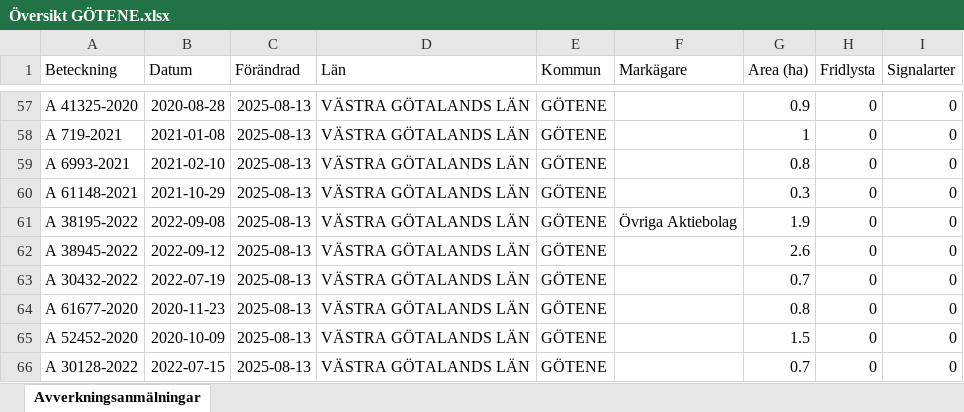
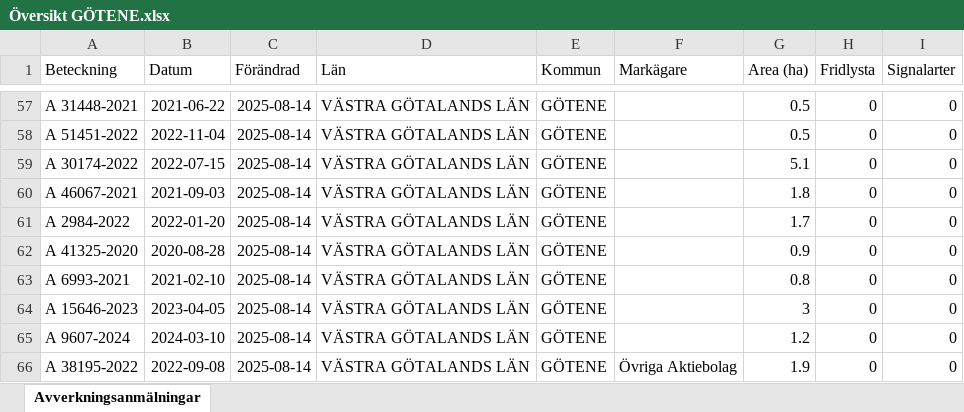
Before and after one commit to klasma/Logging_1471, an Excel workbook: Översikt GÖTENE.xlsx, sheet Avverkningsanmälningar, drawn as a sheet; only a part is shown, gaps mark what is left out; values as stored, in another font and other column widths than the file's, no borders; the diff covers the shown part only; the diff names each change by its address in the sheet, - before the commit and + after, or states it on an @@ line.

```diff
--- a/Översikt GÖTENE.xlsx (sheet Avverkningsanmälningar)
+++ b/Översikt GÖTENE.xlsx (sheet Avverkningsanmälningar)
-A57 (Beteckning): A 41325-2020
+A57 (Beteckning): A 31448-2021
-B57 (Datum): 2020-08-28
+B57 (Datum): 2021-06-22
-C57:C66 (Förändrad): 2025-08-13
+C57:C66 (Förändrad): 2025-08-14
-G57 (Area (ha)): 0.9
+G57 (Area (ha)): 0.5
-A58 (Beteckning): A 719-2021
+A58 (Beteckning): A 51451-2022
-B58 (Datum): 2021-01-08
+B58 (Datum): 2022-11-04
-G58 (Area (ha)): 1
+G58 (Area (ha)): 0.5
-A59 (Beteckning): A 6993-2021
+A59 (Beteckning): A 30174-2022
-B59 (Datum): 2021-02-10
+B59 (Datum): 2022-07-15
-G59 (Area (ha)): 0.8
+G59 (Area (ha)): 5.1
-A60 (Beteckning): A 61148-2021
+A60 (Beteckning): A 46067-2021
-B60 (Datum): 2021-10-29
+B60 (Datum): 2021-09-03
-G60 (Area (ha)): 0.3
+G60 (Area (ha)): 1.8
-A61 (Beteckning): A 38195-2022
+A61 (Beteckning): A 2984-2022
-B61 (Datum): 2022-09-08
+B61 (Datum): 2022-01-20
-F61 (Markägare): Övriga Aktiebolag
+F61 (Markägare): (empty)
-G61 (Area (ha)): 1.9
+G61 (Area (ha)): 1.7
-A62 (Beteckning): A 38945-2022
+A62 (Beteckning): A 41325-2020
-B62 (Datum): 2022-09-12
+B62 (Datum): 2020-08-28
-G62 (Area (ha)): 2.6
+G62 (Area (ha)): 0.9
-A63 (Beteckning): A 30432-2022
+A63 (Beteckning): A 6993-2021
-B63 (Datum): 2022-07-19
+B63 (Datum): 2021-02-10
-G63 (Area (ha)): 0.7
+G63 (Area (ha)): 0.8
-A64 (Beteckning): A 61677-2020
+A64 (Beteckning): A 15646-2023
-B64 (Datum): 2020-11-23
+B64 (Datum): 2023-04-05
-G64 (Area (ha)): 0.8
+G64 (Area (ha)): 3
-A65 (Beteckning): A 52452-2020
+A65 (Beteckning): A 9607-2024
-B65 (Datum): 2020-10-09
+B65 (Datum): 2024-03-10
-G65 (Area (ha)): 1.5
+G65 (Area (ha)): 1.2
-A66 (Beteckning): A 30128-2022
+A66 (Beteckning): A 38195-2022
-B66 (Datum): 2022-07-15
+B66 (Datum): 2022-09-08
-F66 (Markägare): (empty)
+F66 (Markägare): Övriga Aktiebolag
-G66 (Area (ha)): 0.7
+G66 (Area (ha)): 1.9
```
Also changed, not shown: 777 edited cells elsewhere in this sheet, artfynd/A 12658-2023 artfynd.xlsx, artfynd/A 12865-2022 artfynd.xlsx, 36 other files.
